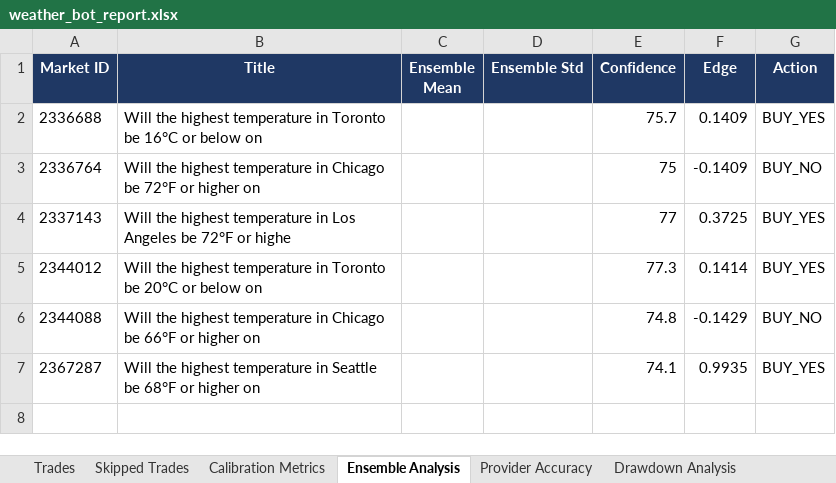
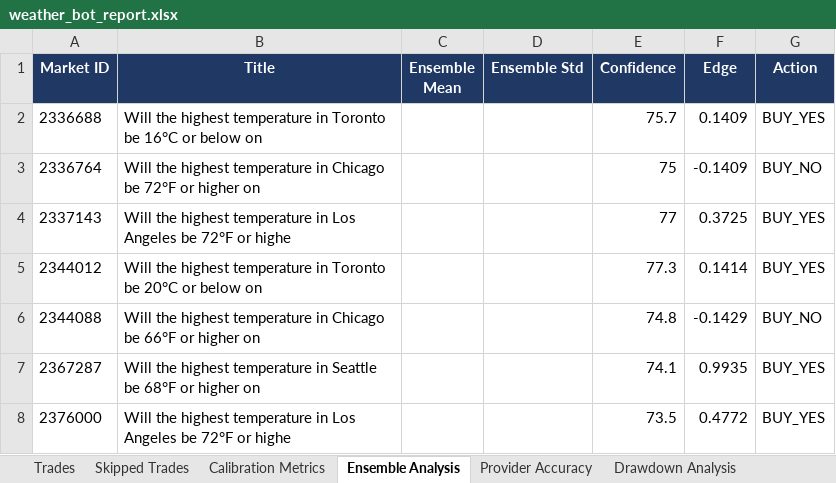
Before and after one commit to shusteron/polyBotWeather, an Excel workbook: exports/weather_bot_report.xlsx, sheet Ensemble Analysis, drawn as a sheet; values as stored, in another font and other column widths than the file's, no borders; the diff names each change by its address in the sheet, - before the commit and + after, or states it on an @@ line.

```diff
--- a/exports/weather_bot_report.xlsx (sheet Ensemble Analysis)
+++ b/exports/weather_bot_report.xlsx (sheet Ensemble Analysis)
+row 8: 2376000 | Will the highest temperature in Los Angeles be 72°F or highe |  |  | 73.5 | 0.4772 | BUY_YES
```
Also changed, not shown: sheet Trades, sheet Calibration Metrics, sheet Forecast Stability, sheet Provider Accuracy, sheet Performance Metrics, 4 other files.
